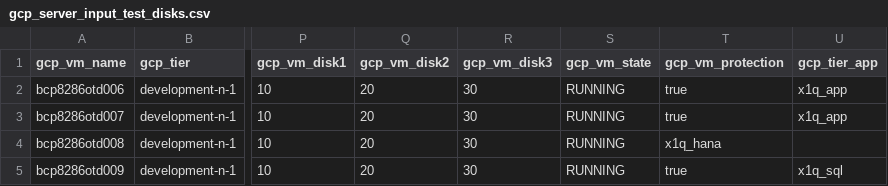
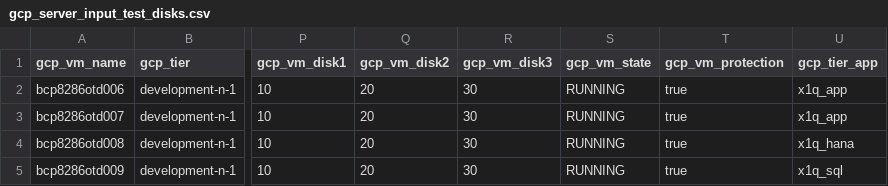
Before and after one commit to tejz1386/gcp_terraform_demo_test, a CSV file: development/gcp_server_input_test_disks.csv, drawn as a sheet; only a part is shown, gaps mark what is left out; the diff names each change by its address in the sheet, - before the commit and + after, or states it on an @@ line.

Commit message:
correcting input file

```diff
--- a/development/gcp_server_input_test_disks.csv
+++ b/development/gcp_server_input_test_disks.csv
-T4 (gcp_vm_protection): x1q_hana
+T4 (gcp_vm_protection): true
-U4 (gcp_tier_app): (empty)
+U4 (gcp_tier_app): x1q_hana
```
